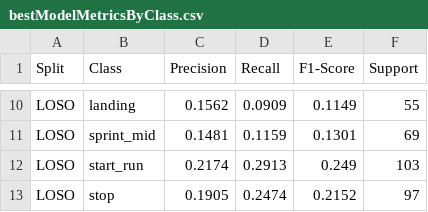
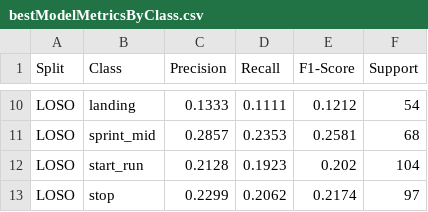
Before and after one commit to ritsukye/CS156---Project-Motion-Phase-ML, a CSV file: 01_motionphase/report/csvFiles/bestModelMetricsByClass.csv, drawn as a sheet; only a part is shown, gaps mark what is left out; the diff covers the shown part only; the diff names each change by its address in the sheet, - before the commit and + after, or states it on an @@ line.

```diff
--- a/01_motionphase/report/csvFiles/bestModelMetricsByClass.csv
+++ b/01_motionphase/report/csvFiles/bestModelMetricsByClass.csv
-C10 (Precision): 0.1562
+C10 (Precision): 0.1333
-D10 (Recall): 0.0909
+D10 (Recall): 0.1111
-E10 (F1-Score): 0.1149
+E10 (F1-Score): 0.1212
-F10 (Support): 55
+F10 (Support): 54
-C11 (Precision): 0.1481
+C11 (Precision): 0.2857
-D11 (Recall): 0.1159
+D11 (Recall): 0.2353
-E11 (F1-Score): 0.1301
+E11 (F1-Score): 0.2581
-F11 (Support): 69
+F11 (Support): 68
-C12 (Precision): 0.2174
+C12 (Precision): 0.2128
-D12 (Recall): 0.2913
+D12 (Recall): 0.1923
-E12 (F1-Score): 0.249
+E12 (F1-Score): 0.202
-F12 (Support): 103
+F12 (Support): 104
-C13 (Precision): 0.1905
+C13 (Precision): 0.2299
-D13 (Recall): 0.2474
+D13 (Recall): 0.2062
-E13 (F1-Score): 0.2152
+E13 (F1-Score): 0.2174
```
Also changed, not shown: 30 edited cells elsewhere in this file, 01_motionphase/report/csvFiles/windowSizeComparison.csv, 5 other files.
